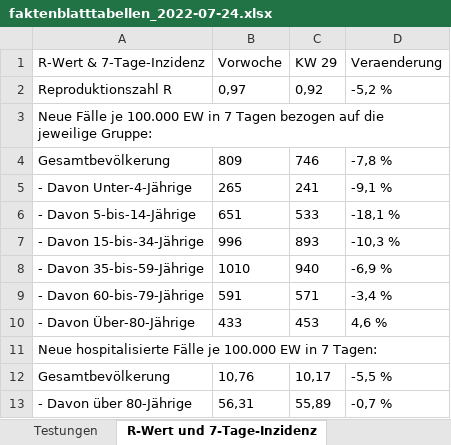
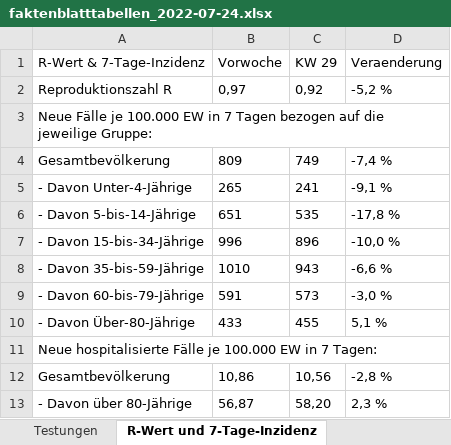
Before and after one commit to zidatalab/covid19dashboard, an Excel workbook: data/kbvreport_export/faktenblatttabellen_2022-07-24.xlsx, sheet R-Wert und 7-Tage-Inzidenz, drawn as a sheet; values as stored, in another font and other column widths than the file's, no borders; removed rows and columns are numbered as before the commit, all else as after; the diff names each change by its address in the sheet, - before the commit and + after, or states it on an @@ line.

```diff
--- a/data/kbvreport_export/faktenblatttabellen_2022-07-24.xlsx (sheet R-Wert und 7-Tage-Inzidenz)
+++ b/data/kbvreport_export/faktenblatttabellen_2022-07-24.xlsx (sheet R-Wert und 7-Tage-Inzidenz)
-C4 (KW 29): 746
+C4 (KW 29): 749
-D4 (Veraenderung): -7,8 %
+D4 (Veraenderung): -7,4 %
-C6 (KW 29): 533
+C6 (KW 29): 535
-D6 (Veraenderung): -18,1 %
+D6 (Veraenderung): -17,8 %
-C7 (KW 29): 893
+C7 (KW 29): 896
-D7 (Veraenderung): -10,3 %
+D7 (Veraenderung): -10,0 %
-C8 (KW 29): 940
+C8 (KW 29): 943
-D8 (Veraenderung): -6,9 %
+D8 (Veraenderung): -6,6 %
-C9 (KW 29): 571
+C9 (KW 29): 573
-D9 (Veraenderung): -3,4 %
+D9 (Veraenderung): -3,0 %
-C10 (KW 29): 453
+C10 (KW 29): 455
-D10 (Veraenderung): 4,6 %
+D10 (Veraenderung): 5,1 %
-row 12: Gesamtbevölkerung | 10,76 | 10,17 | -5,5 %
-row 13: - Davon über 80-Jährige | 56,31 | 55,89 | -0,7 %
+row 12: Gesamtbevölkerung | 10,86 | 10,56 | -2,8 %
+row 13: - Davon über 80-Jährige | 56,87 | 58,20 | 2,3 %
```
Also changed, not shown: sheet Regionale Daten, sheet Regional Geimpfte, sheet Todesfälle, sheet Impfstoffdosen, sheet Geimpfte Personen, 1 other file.
